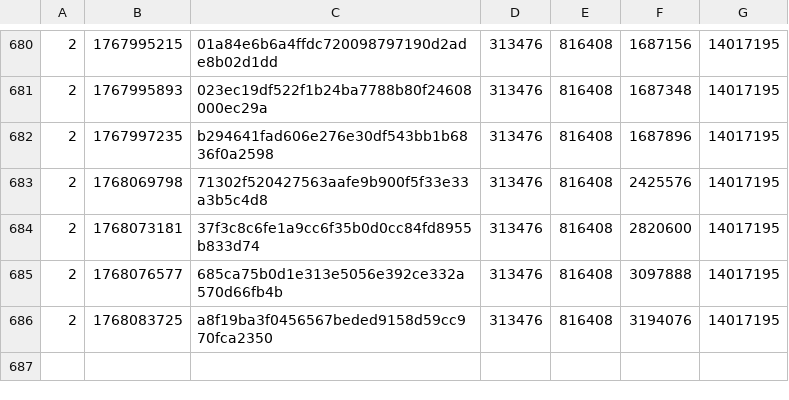
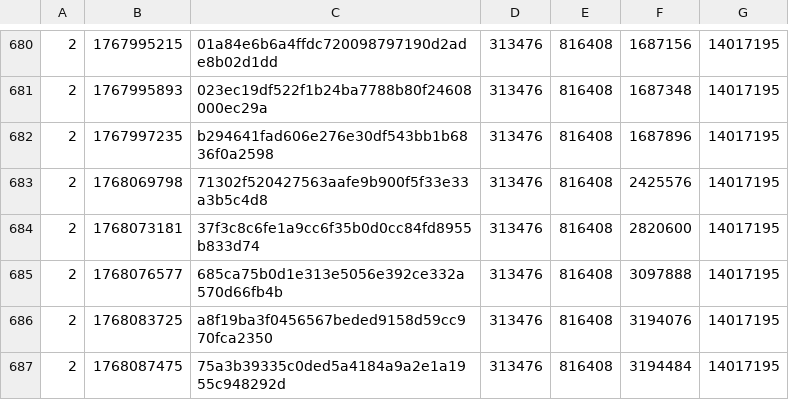
Before and after one commit to SAT-R/sa3, a CSV file: reports/progress-sa3-matching.csv, drawn as a sheet; only a part is shown, gaps mark what is left out; the diff names each change by its address in the sheet, - before the commit and + after, or states it on an @@ line.

```diff
--- a/reports/progress-sa3-matching.csv
+++ b/reports/progress-sa3-matching.csv
+row 687: 2 | 1768087475 | 75a3b39335c0ded5a4184a9a2e1a1955c948292d | 313476 | 816408 | 3194484 | 14017195
```
Also changed, not shown: reports/progress-sa3-nonmatching.csv, 1 other file.
